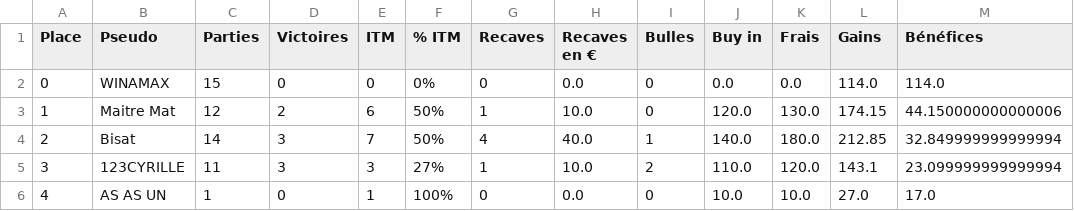
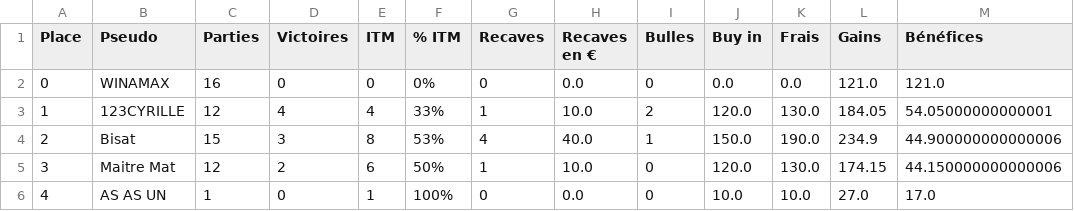
Before and after one commit to OdrAAdeKK/coronamax-public, a CSV file: data/latest_master.csv, drawn as a sheet; only a part is shown; the diff covers the shown part only.

```diff
--- a/data/latest_master.csv
+++ b/data/latest_master.csv
@@ -1,6 +1,6 @@
 Place,Pseudo,Parties,Victoires,ITM,% ITM,Recaves,Recaves en €,Bulles,Buy in,Frais,Gains,Bénéfices
-0,WINAMAX,15,0,0,0%,0,0.0,0,0.0,0.0,114.0,114.0
-1,Maitre Mat,12,2,6,50%,1,10.0,0,120.0,130.0,174.15,44.150000000000006
-2,Bisat,14,3,7,50%,4,40.0,1,140.0,180.0,212.85,32.849999999999994
-3,123CYRILLE,11,3,3,27%,1,10.0,2,110.0,120.0,143.1,23.099999999999994
+0,WINAMAX,16,0,0,0%,0,0.0,0,0.0,0.0,121.0,121.0
+1,123CYRILLE,12,4,4,33%,1,10.0,2,120.0,130.0,184.05,54.05000000000001
+2,Bisat,15,3,8,53%,4,40.0,1,150.0,190.0,234.9,44.900000000000006
+3,Maitre Mat,12,2,6,50%,1,10.0,0,120.0,130.0,174.15,44.150000000000006
 4,AS AS UN,1,0,1,100%,0,0.0,0,10.0,10.0,27.0,17.0
```
Also changed, not shown: 35 edited cells elsewhere in this file, data/journal.csv, data/points_table.csv, 2 other files.
